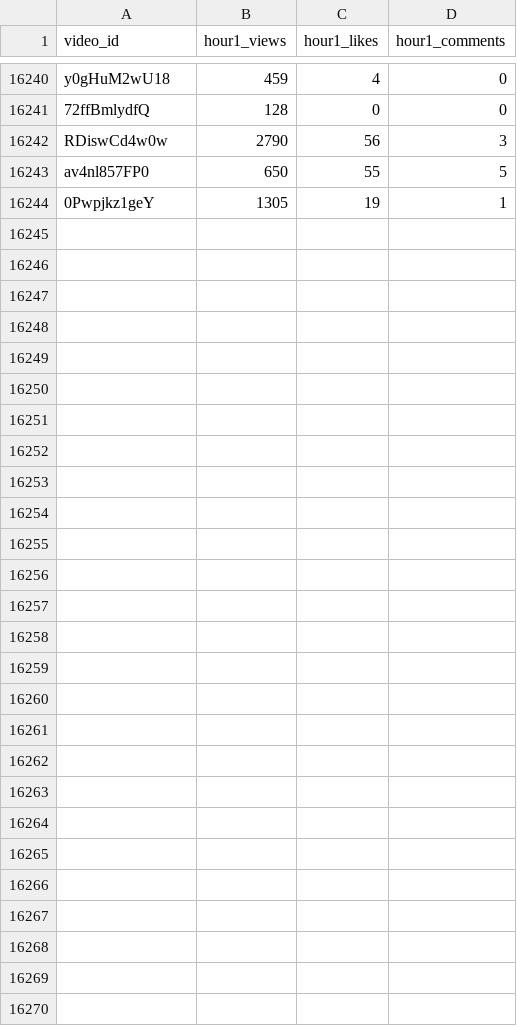
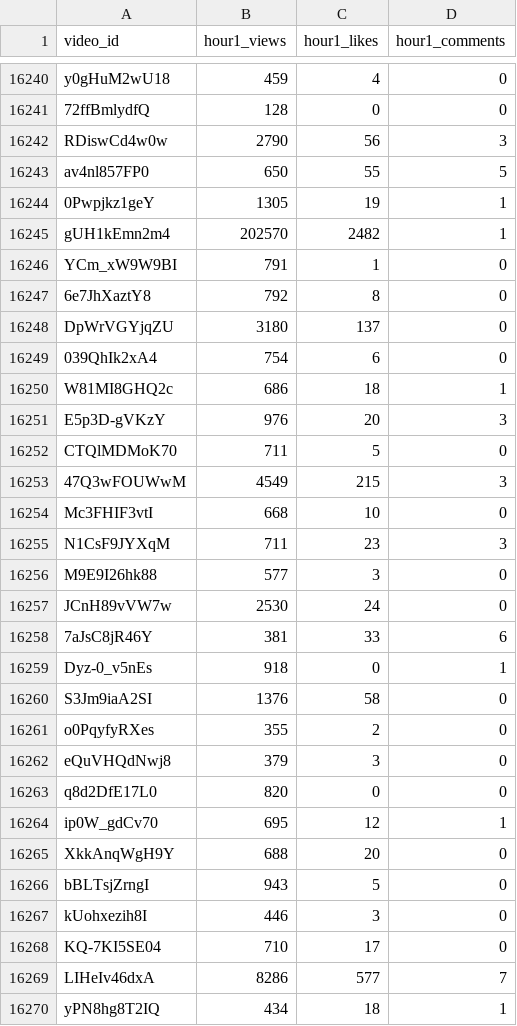
Before and after one commit to jaskiratkalra26/Youtube-Data-Extraction-Pipeline, a CSV file: hour1_data.csv, drawn as a sheet; only a part is shown, gaps mark what is left out.

```diff
--- a/hour1_data.csv
+++ b/hour1_data.csv
@@ -16244 +16244,27 @@ av4nl857FP0,650,55,5
 0Pwpjkz1geY,1305,19,1
+gUH1kEmn2m4,202570,2482,1
+YCm_xW9W9BI,791,1,0
+6e7JhXaztY8,792,8,0
+DpWrVGYjqZU,3180,137,0
+039QhIk2xA4,754,6,0
+W81MI8GHQ2c,686,18,1
+E5p3D-gVKzY,976,20,3
+CTQlMDMoK70,711,5,0
+47Q3wFOUWwM,4549,215,3
+Mc3FHIF3vtI,668,10,0
+N1CsF9JYXqM,711,23,3
+M9E9I26hk88,577,3,0
+JCnH89vVW7w,2530,24,0
+7aJsC8jR46Y,381,33,6
+Dyz-0_v5nEs,918,0,1
+S3Jm9iaA2SI,1376,58,0
+o0PqyfyRXes,355,2,0
+eQuVHQdNwj8,379,3,0
+q8d2DfE17L0,820,0,0
+ip0W_gdCv70,695,12,1
+XkkAnqWgH9Y,688,20,0
+bBLTsjZrngI,943,5,0
+kUohxezih8I,446,3,0
+KQ-7KI5SE04,710,17,0
+LIHeIv46dxA,8286,577,7
+yPN8hg8T2IQ,434,18,1
```
Also changed, not shown: dataset.csv, final_data.csv, 1 other file.
